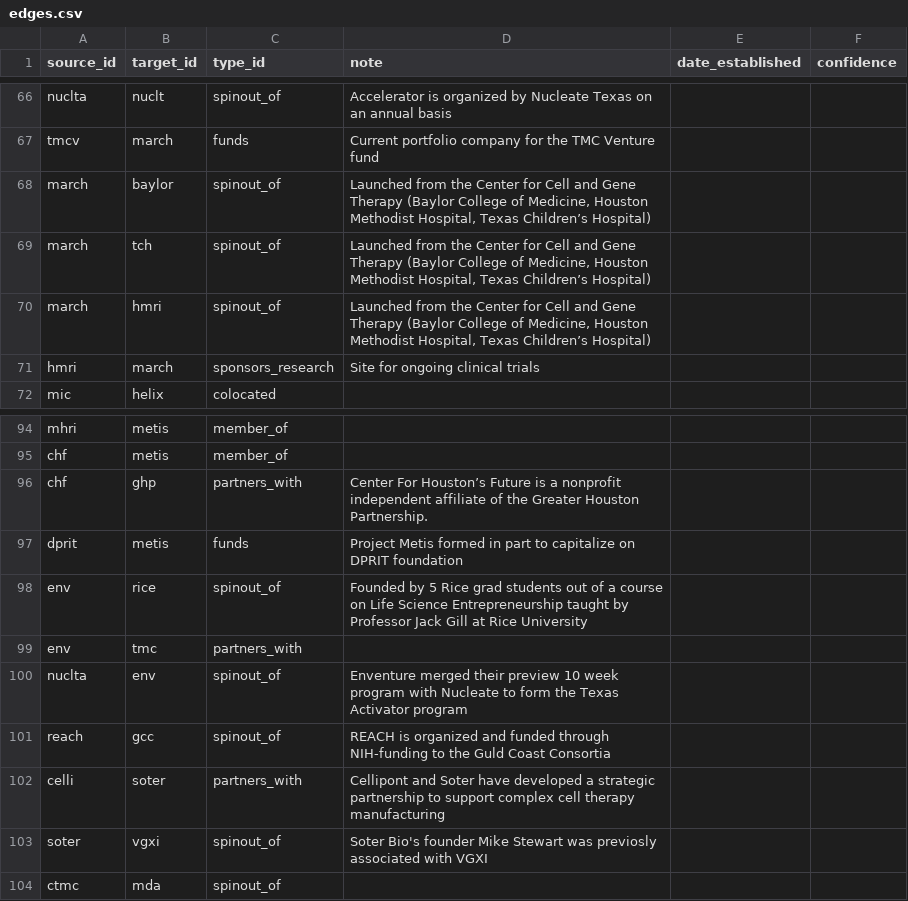
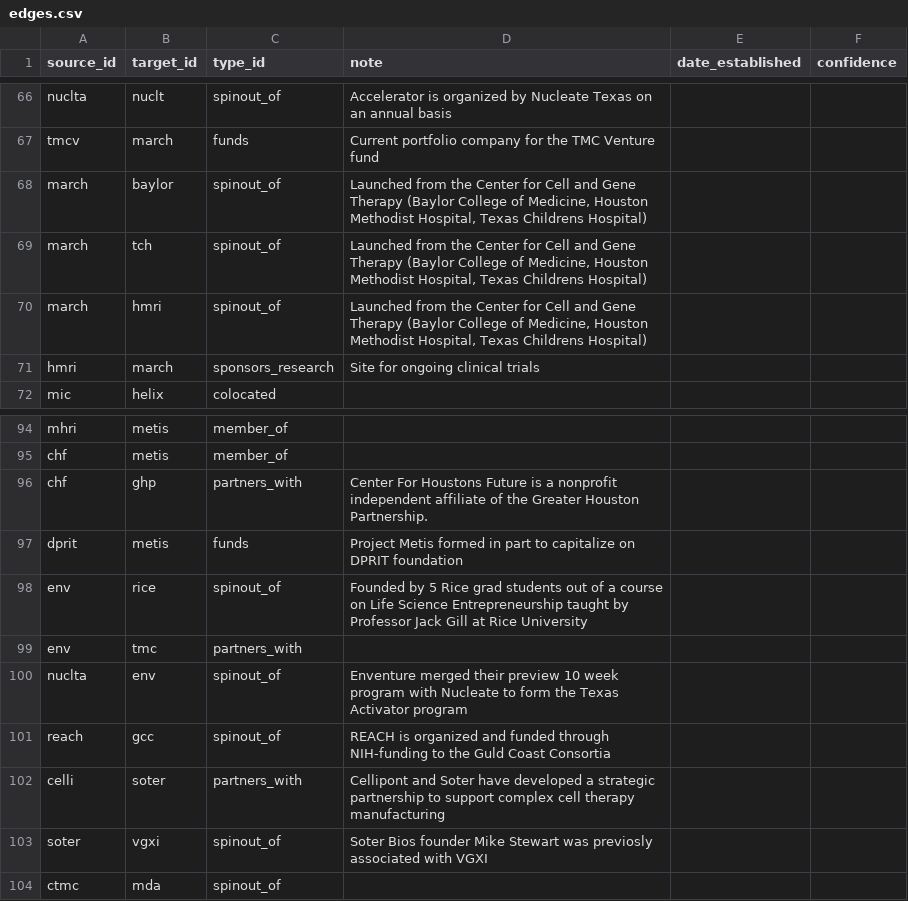
Before and after one commit to kat-does-biotech/houston-biotech-map, a CSV file: data/edges.csv, drawn as a sheet; only a part is shown, gaps mark what is left out; the diff names each change by its address in the sheet, - before the commit and + after, or states it on an @@ line.

Commit message:
Update edges.csv

```diff
--- a/data/edges.csv
+++ b/data/edges.csv
-D68:D70 (note): …Hospital, Texas Children’s Hospital)
+D68:D70 (note): …Hospital, Texas Childrens Hospital)
-D96 (note): Center For Houston’s Future is…
+D96 (note): Center For Houstons Future is…
-D103 (note): Soter Bio's founder Mike…
+D103 (note): Soter Bios founder Mike…
```
